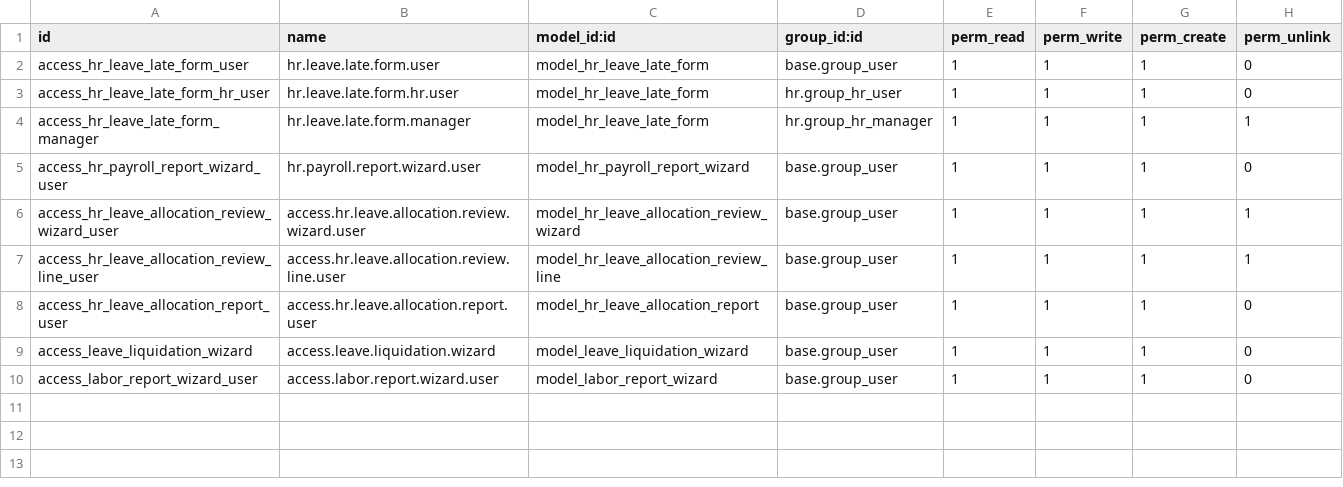
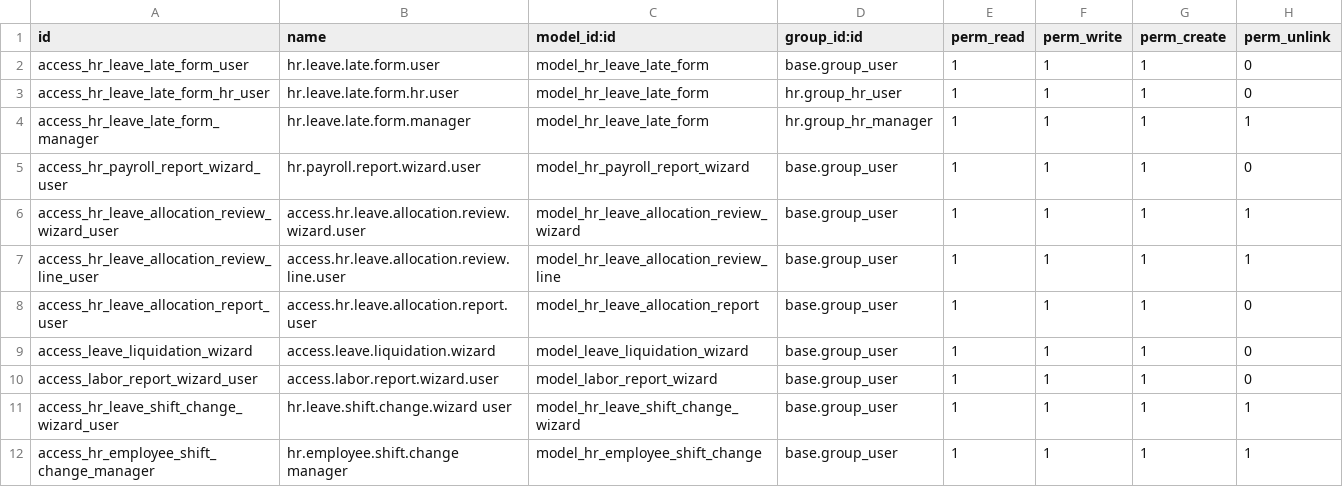
Before and after one commit to GonzaOdoo/hr_holiday_attendance_views, a CSV file: security/ir.model.access.csv, drawn as a sheet; the diff names each change by its address in the sheet, - before the commit and + after, or states it on an @@ line.

```diff
--- a/security/ir.model.access.csv
+++ b/security/ir.model.access.csv
+row 11: access_hr_leave_shift_change_wizard_user | hr.leave.shift.change.wizard user | model_hr_leave_shift_change_wizard | base.group_user | 1 | 1 | 1 | 1
+row 12: access_hr_employee_shift_change_manager | hr.employee.shift.change manager | model_hr_employee_shift_change | base.group_user | 1 | 1 | 1 | 1
```
Also changed, not shown: 12 other files.
